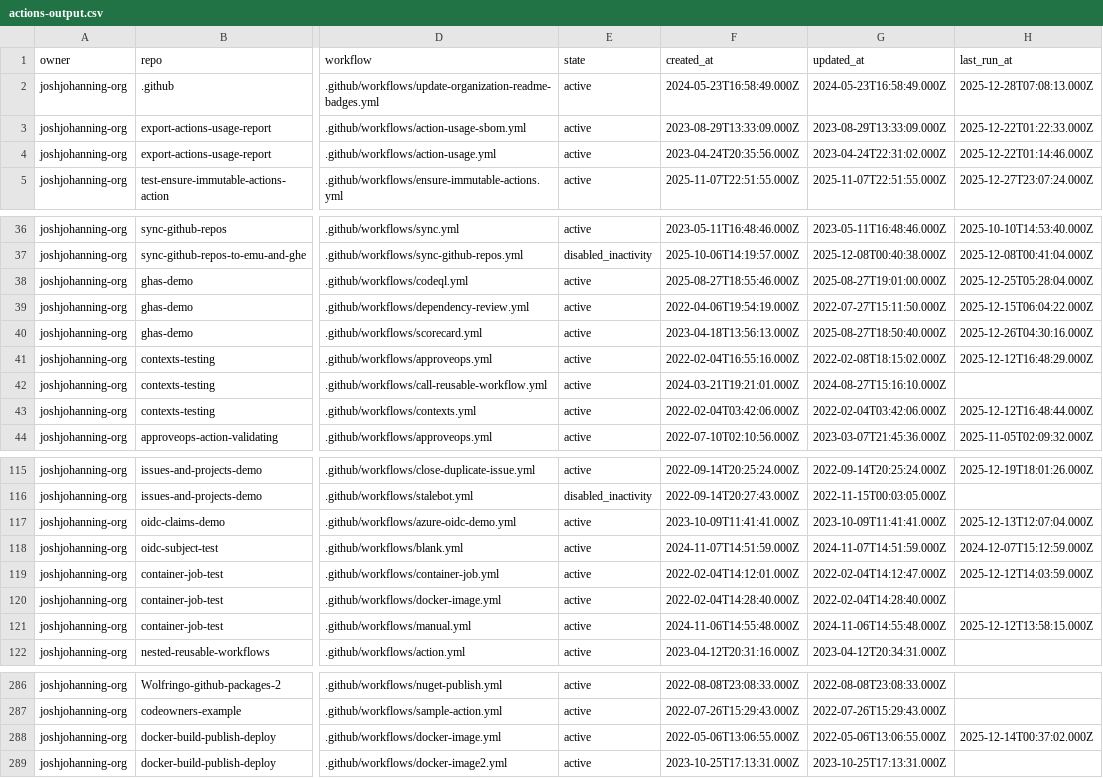
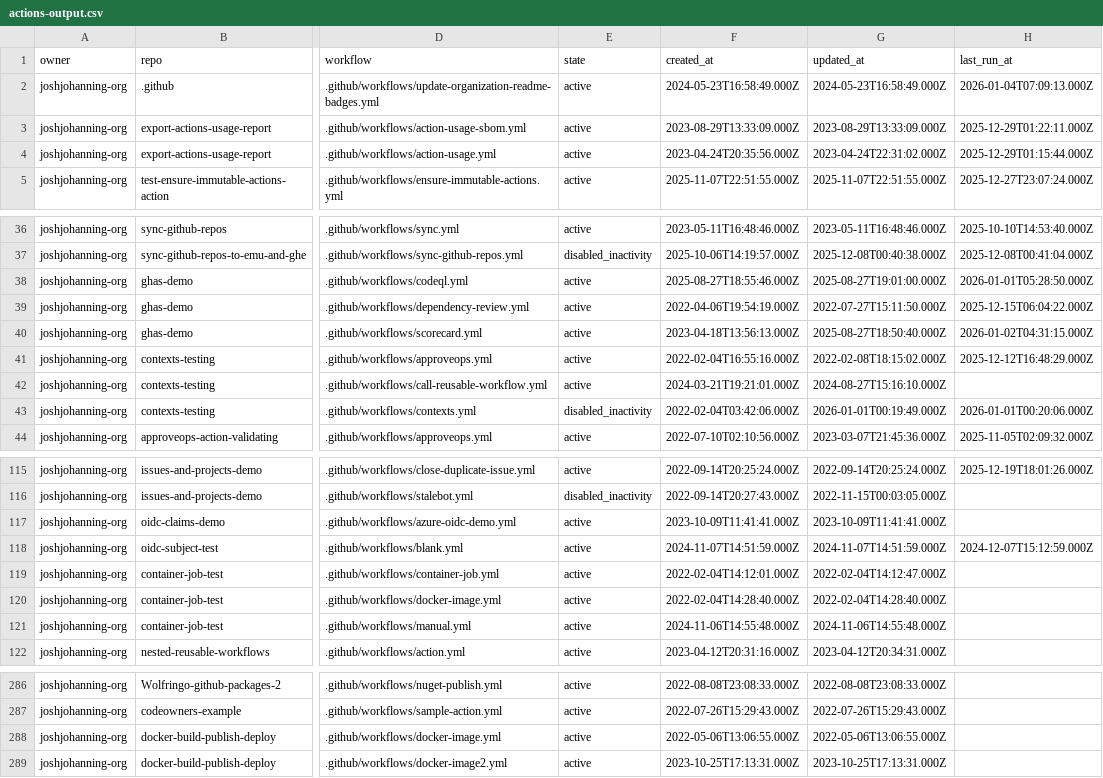
Before and after one commit to joshjohanning-org/export-actions-usage-report, a CSV file: actions-output.csv, drawn as a sheet; only a part is shown, gaps mark what is left out; the diff names each change by its address in the sheet, - before the commit and + after, or states it on an @@ line.

```diff
--- a/actions-output.csv
+++ b/actions-output.csv
-H2 (last_run_at): 2025-12-28T07:08:13.000Z
+H2 (last_run_at): 2026-01-04T07:09:13.000Z
-H3 (last_run_at): 2025-12-22T01:22:33.000Z
+H3 (last_run_at): 2025-12-29T01:22:11.000Z
-H4 (last_run_at): 2025-12-22T01:14:46.000Z
+H4 (last_run_at): 2025-12-29T01:15:44.000Z
-H38 (last_run_at): 2025-12-25T05:28:04.000Z
+H38 (last_run_at): 2026-01-01T05:28:50.000Z
-H40 (last_run_at): 2025-12-26T04:30:16.000Z
+H40 (last_run_at): 2026-01-02T04:31:15.000Z
-E43 (state): active
+E43 (state): disabled_inactivity
-G43 (updated_at): 2022-02-04T03:42:06.000Z
+G43 (updated_at): 2026-01-01T00:19:49.000Z
-H43 (last_run_at): 2025-12-12T16:48:44.000Z
+H43 (last_run_at): 2026-01-01T00:20:06.000Z
-H117 (last_run_at): 2025-12-13T12:07:04.000Z
+H117 (last_run_at): (empty)
-H119 (last_run_at): 2025-12-12T14:03:59.000Z
+H119 (last_run_at): (empty)
-H121 (last_run_at): 2025-12-12T13:58:15.000Z
+H121 (last_run_at): (empty)
-H288 (last_run_at): 2025-12-14T00:37:02.000Z
+H288 (last_run_at): (empty)
```
Also changed, not shown: 2 other files.
